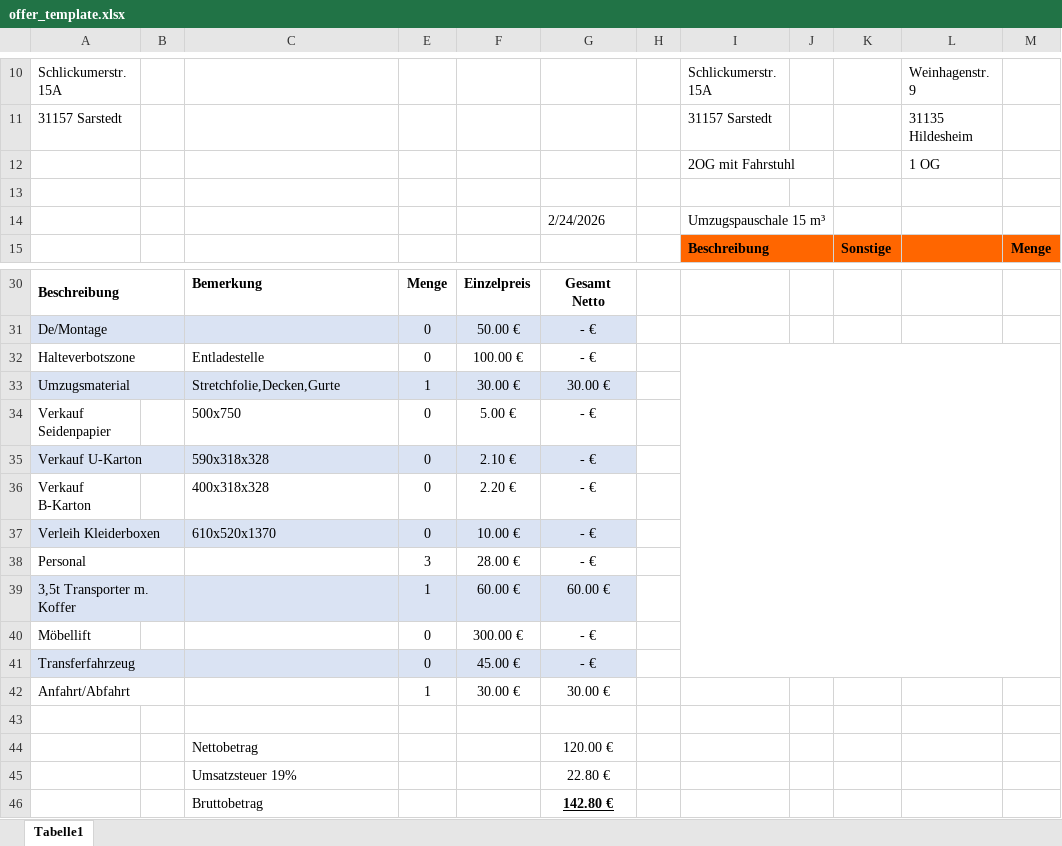
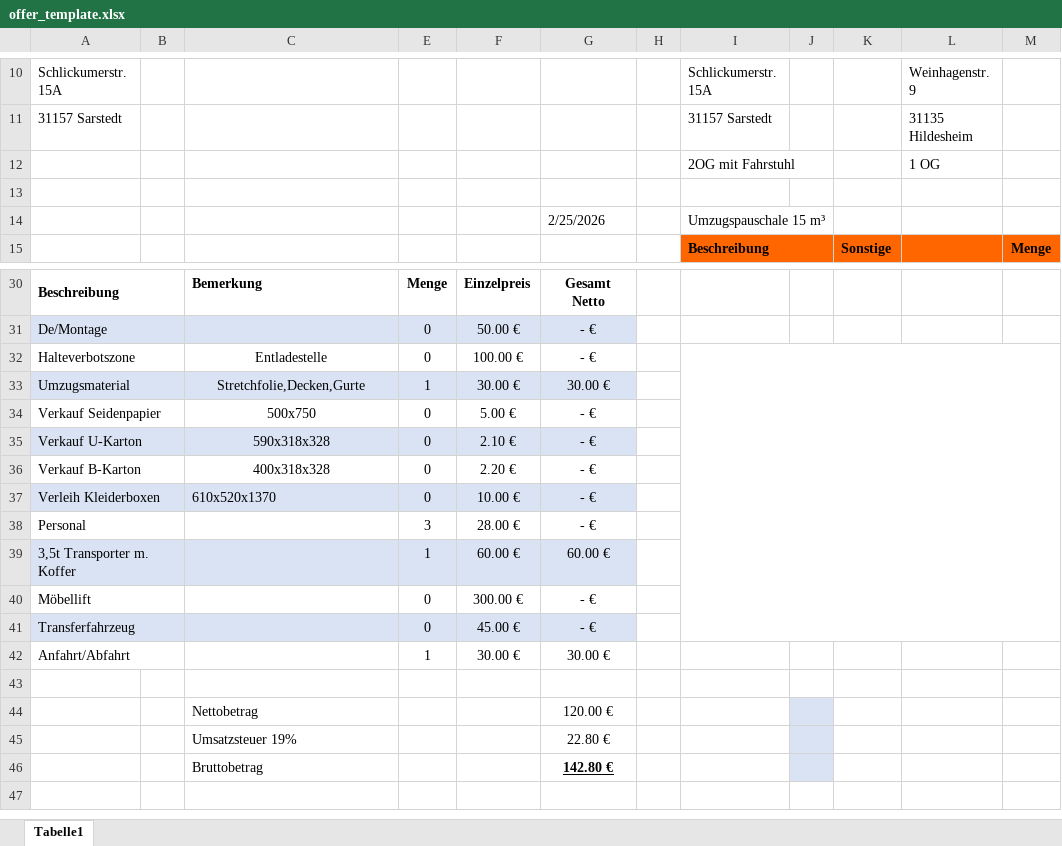
Before and after one commit to timefliez1210/aust_backend_with_vision, an Excel workbook: templates/offer_template.xlsx, sheet Tabelle1, drawn as a sheet; only a part is shown, gaps mark what is left out; values as stored, in another font and other column widths than the file's, no borders; charts and pictures not drawn; the diff names each change by its address in the sheet, - before the commit and + after, or states it on an @@ line.

```diff
--- a/templates/offer_template.xlsx (sheet Tabelle1)
+++ b/templates/offer_template.xlsx (sheet Tabelle1)
-G14: 2/24/2026
+G14: 2/25/2026
-C32:C36 alignment: left
+C32:C36 alignment: center
+A34:B34 merged
+A36:B36 merged
+A40:B40 merged
-J44:J46 fill: none
+J44:J46 fill: #DAE3F3
```
Also changed, not shown: charts or pictures, 4 other files.
